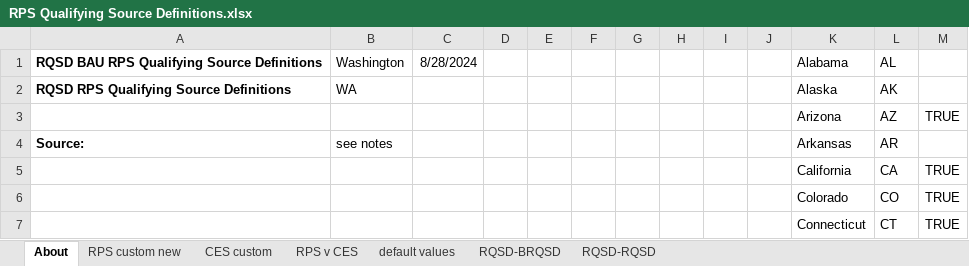
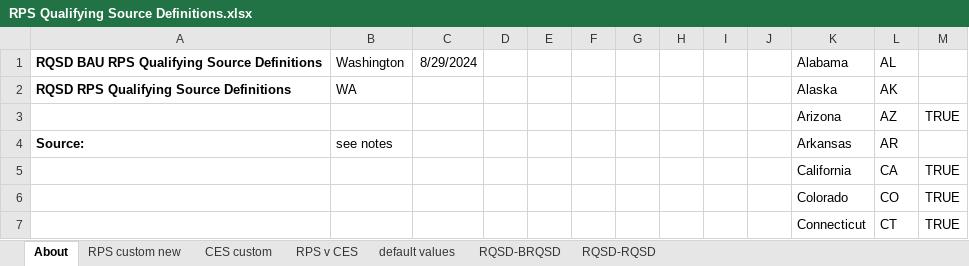
Before and after one commit to EnergyInnovation/eps-washington, an Excel workbook: InputData/elec/RQSD/RPS Qualifying Source Definitions.xlsx, sheet About, drawn as a sheet; only a part is shown; values as stored, in another font and other column widths than the file's, no borders; conditional formats not drawn; the diff names each change by its address in the sheet, - before the commit and + after, or states it on an @@ line.

```diff
--- a/InputData/elec/RQSD/RPS Qualifying Source Definitions.xlsx (sheet About)
+++ b/InputData/elec/RQSD/RPS Qualifying Source Definitions.xlsx (sheet About)
-C1: 8/28/2024
+C1: 8/29/2024
```
Also changed, not shown: sheet RPS v CES, sheet RQSD-RQSD, sheet RQSD-BRQSD, 4 other files.
